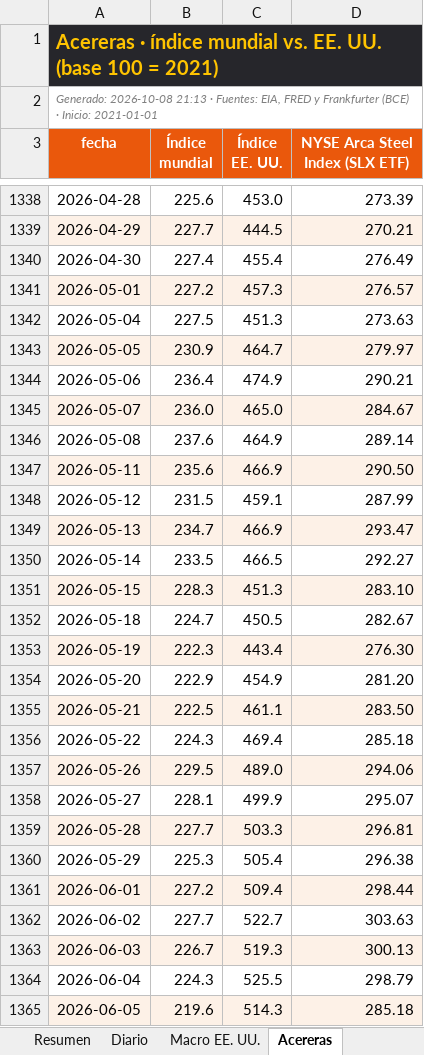
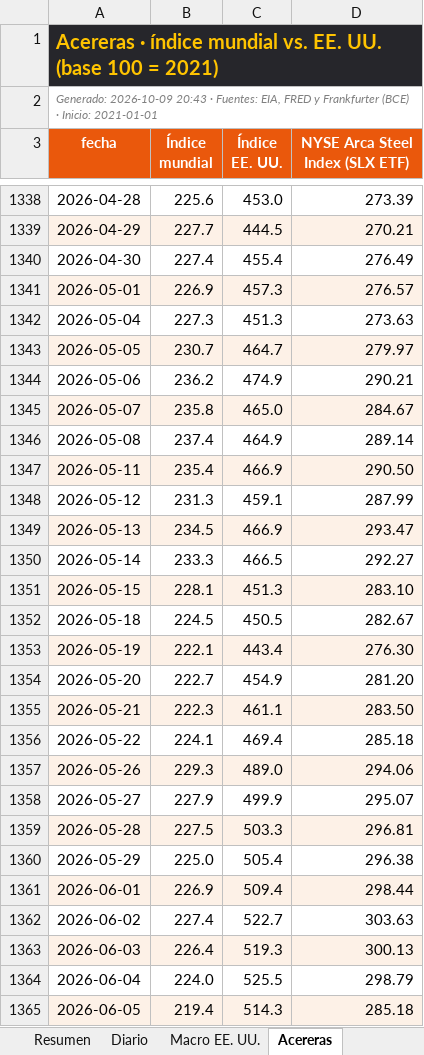
Before and after one commit to benjany2011-sys/Indicators, an Excel workbook: resultados/mercados_reciente.xlsx, sheet Acereras, drawn as a sheet; only a part is shown, gaps mark what is left out; values as stored, in another font and other column widths than the file's, no borders; the diff covers the shown part only; the diff names each change by its address in the sheet, - before the commit and + after, or states it on an @@ line.

```diff
--- a/resultados/mercados_reciente.xlsx (sheet Acereras)
+++ b/resultados/mercados_reciente.xlsx (sheet Acereras)
-A2 (fecha): Generado: 2026-10-08 21:13 · Fuentes:…
+A2 (fecha): Generado: 2026-10-09 20:43 · Fuentes:…
-B1341 (Índice mundial): 227.2
+B1341 (Índice mundial): 226.9
-B1342 (Índice mundial): 227.5
+B1342 (Índice mundial): 227.3
-B1343 (Índice mundial): 230.9
+B1343 (Índice mundial): 230.7
-B1344 (Índice mundial): 236.4
+B1344 (Índice mundial): 236.2
-B1345 (Índice mundial): 236.0
+B1345 (Índice mundial): 235.8
-B1346 (Índice mundial): 237.6
+B1346 (Índice mundial): 237.4
-B1347 (Índice mundial): 235.6
+B1347 (Índice mundial): 235.4
-B1348 (Índice mundial): 231.5
+B1348 (Índice mundial): 231.3
-B1349 (Índice mundial): 234.7
+B1349 (Índice mundial): 234.5
-B1350 (Índice mundial): 233.5
+B1350 (Índice mundial): 233.3
-B1351 (Índice mundial): 228.3
+B1351 (Índice mundial): 228.1
-B1352 (Índice mundial): 224.7
+B1352 (Índice mundial): 224.5
-B1353 (Índice mundial): 222.3
+B1353 (Índice mundial): 222.1
-B1354 (Índice mundial): 222.9
+B1354 (Índice mundial): 222.7
-B1355 (Índice mundial): 222.5
+B1355 (Índice mundial): 222.3
-B1356 (Índice mundial): 224.3
+B1356 (Índice mundial): 224.1
-B1357 (Índice mundial): 229.5
+B1357 (Índice mundial): 229.3
-B1358 (Índice mundial): 228.1
+B1358 (Índice mundial): 227.9
-B1359 (Índice mundial): 227.7
+B1359 (Índice mundial): 227.5
-B1360 (Índice mundial): 225.3
+B1360 (Índice mundial): 225.0
-B1361 (Índice mundial): 227.2
+B1361 (Índice mundial): 226.9
-B1362 (Índice mundial): 227.7
+B1362 (Índice mundial): 227.4
-B1363 (Índice mundial): 226.7
+B1363 (Índice mundial): 226.4
-B1364 (Índice mundial): 224.3
+B1364 (Índice mundial): 224.0
-B1365 (Índice mundial): 219.6
+B1365 (Índice mundial): 219.4
```
Also changed, not shown: 1 added row and 88 edited cells elsewhere in this sheet, sheet Resumen, sheet Diario, sheet Macro EE. UU., charts or pictures, 5 other files.
